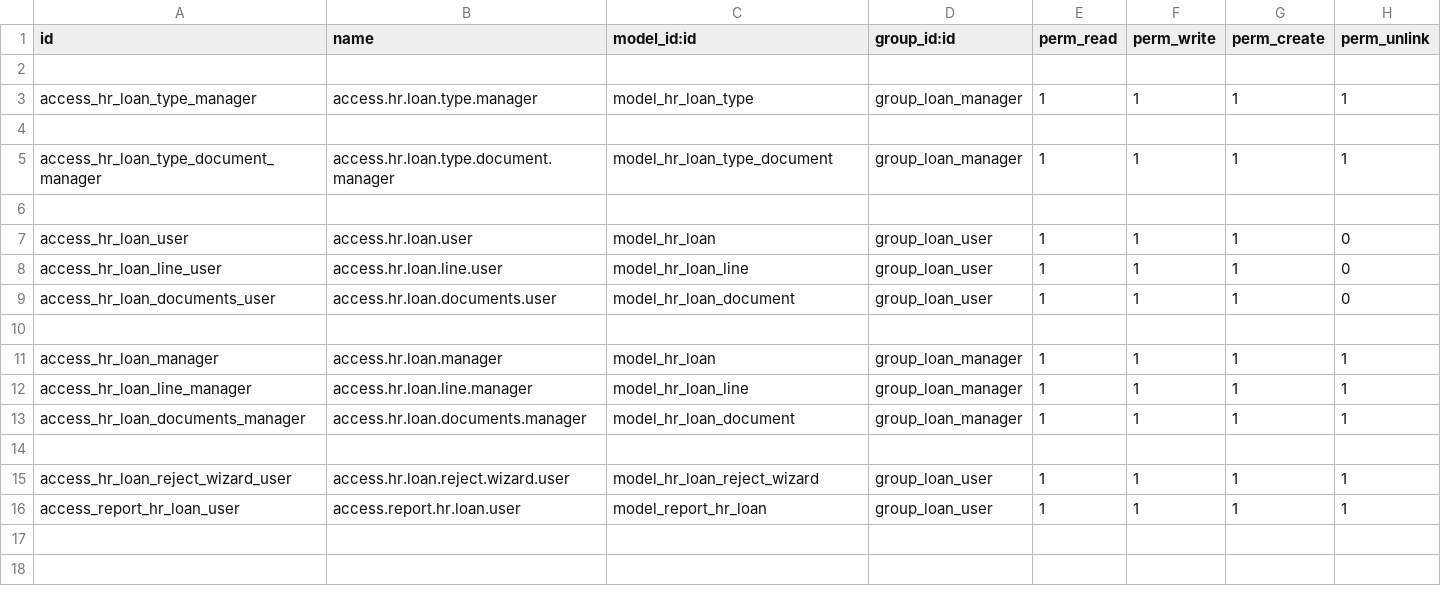
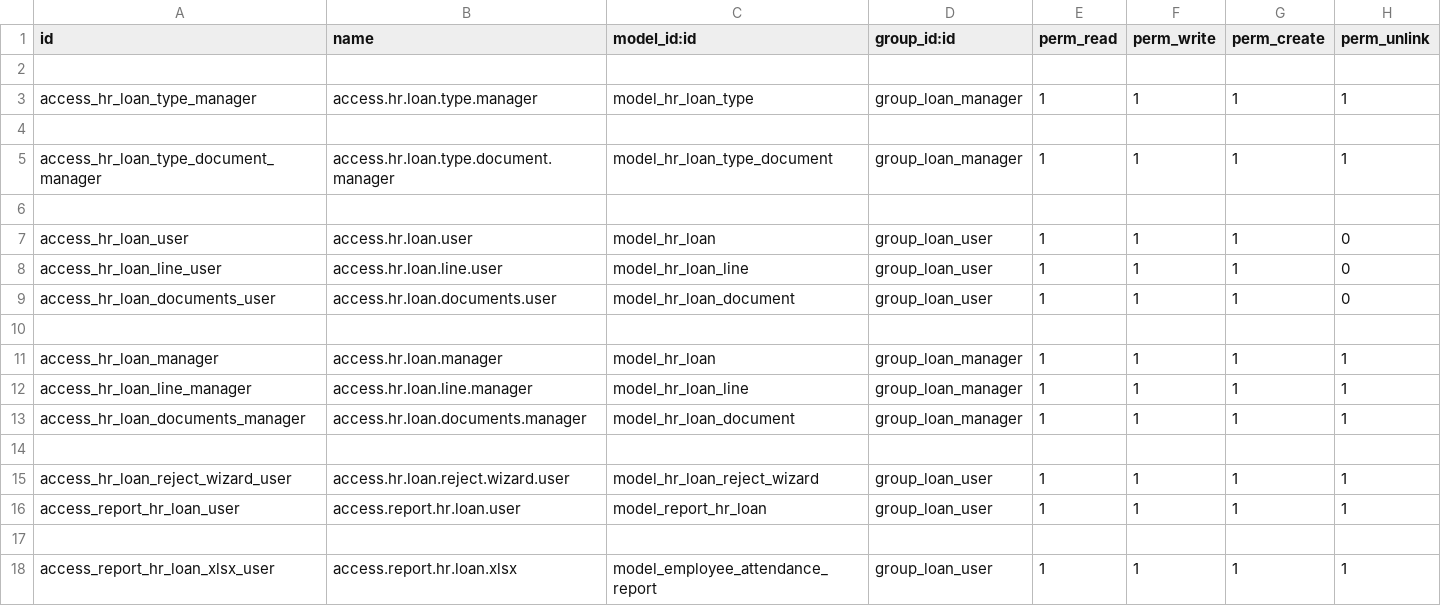
Before and after one commit to farhanrashad/gipli, a CSV file: de_hr_loan/security/ir.model.access.csv, drawn as a sheet; the diff names each change by its address in the sheet, - before the commit and + after, or states it on an @@ line.

Commit message:
update loan

```diff
--- a/de_hr_loan/security/ir.model.access.csv
+++ b/de_hr_loan/security/ir.model.access.csv
+row 17: (empty)
+row 18: access_report_hr_loan_xlsx_user | access.report.hr.loan.xlsx | model_employee_attendance_report | group_loan_user | 1 | 1 | 1 | 1
```
Also changed, not shown: 11 other files.
